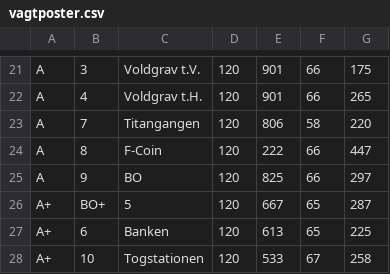
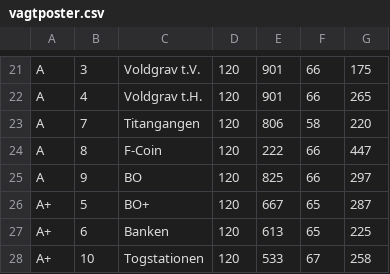
Before and after one commit to WildTooth/FreakyVille-General-Data, a CSV file: entities/vagtposter.csv, drawn as a sheet; only a part is shown, gaps mark what is left out.

Commit message:
Update vagtposter.csv

```diff
--- a/entities/vagtposter.csv
+++ b/entities/vagtposter.csv
@@ -25,3 +25,3 @@ A,8,F-Coin,120,222,66,447
 A,9,BO,120,825,66,297
-A+,BO+,5,120,667,65,287
+A+,5,BO+,120,667,65,287
 A+,6,Banken,120,613,65,225
```
